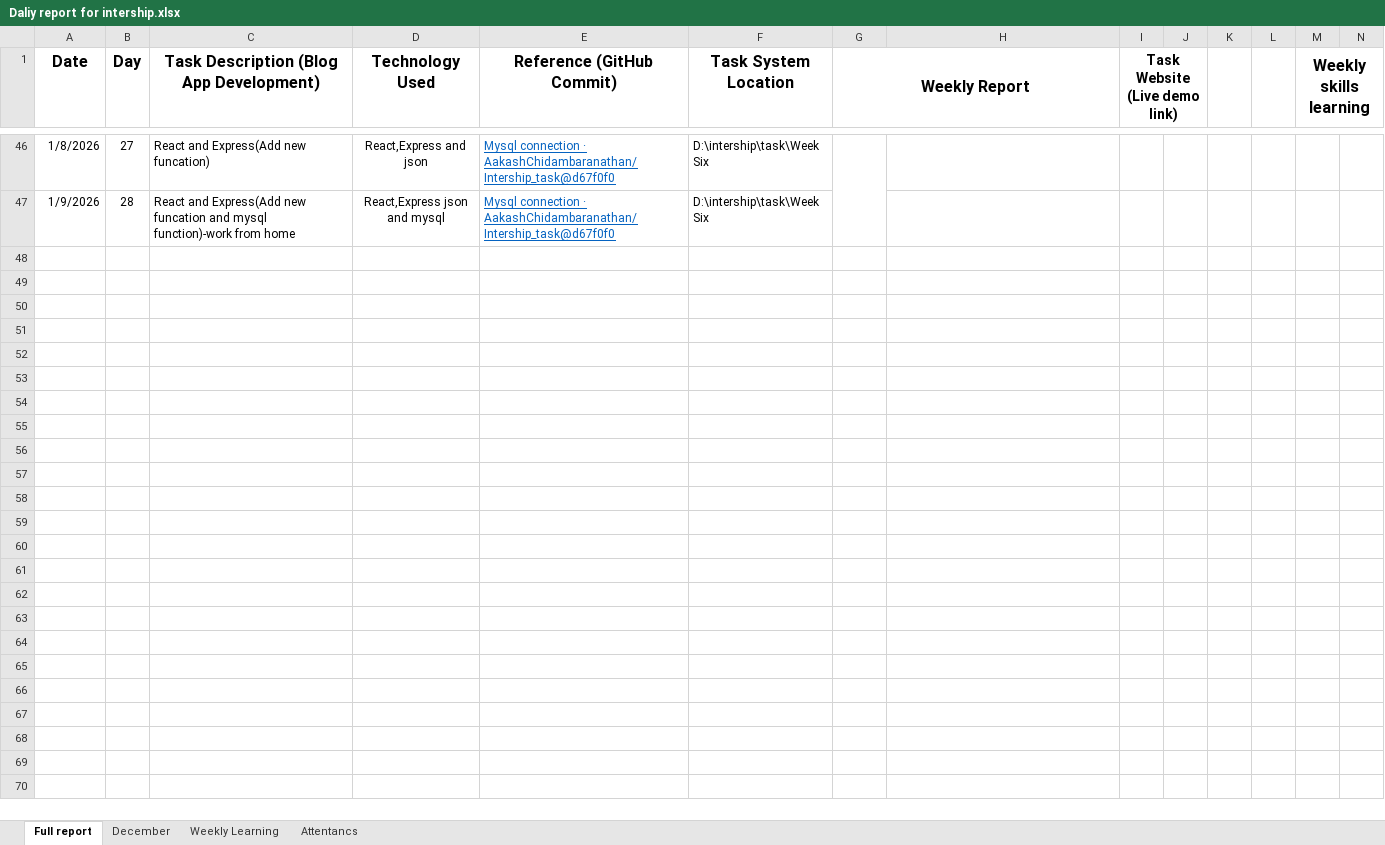
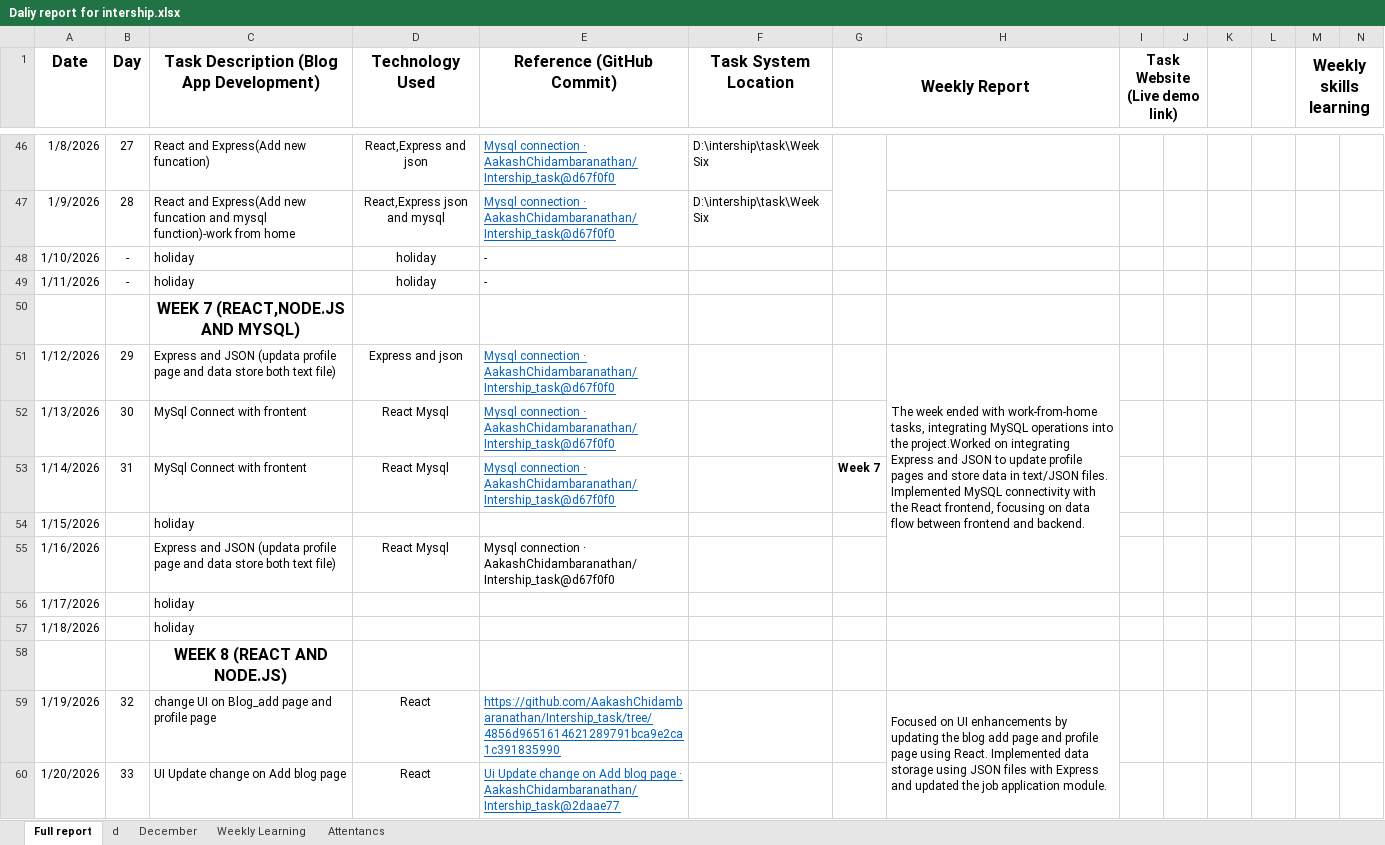
Before and after one commit to AakashChidambaranathan/Intership_task, an Excel workbook: Daliy report for intership.xlsx, sheet Full report, drawn as a sheet; only a part is shown, gaps mark what is left out; values as stored, in another font and other column widths than the file's, no borders; rows hold the shown columns only; the diff covers the shown part only; the diff names each change by its address in the sheet, - before the commit and + after, or states it on an @@ line.

```diff
--- a/Daliy report for intership.xlsx (sheet Full report)
+++ b/Daliy report for intership.xlsx (sheet Full report)
+sheet tab: d
+row 48: 1/10/2026 | - | holiday | holiday | -
+row 49: 1/11/2026 | - | holiday | holiday | -
+row 50:  |  | WEEK 7 (REACT,NODE.JS AND MYSQL)
+row 51: 1/12/2026 | 29 | Express and JSON (updata profile page and data store both text file) | Express and json | Mysql connection · AakashChidambaranathan/Intership_task@d67f0f0 |  |  | The week ended with work-from-home tasks, integrating MySQL operations into the project.Worked on integrating Express and JSON to update profile pages and store data in text/JSON files. Implemented MySQL connectivity with the React frontend, focusing on data flow between frontend and backend.
+row 52: 1/13/2026 | 30 | MySql Connect with frontent | React Mysql | Mysql connection · AakashChidambaranathan/Intership_task@d67f0f0
+row 53: 1/14/2026 | 31 | MySql Connect with frontent | React Mysql | Mysql connection · AakashChidambaranathan/Intership_task@d67f0f0 |  | Week 7
+row 54: 1/15/2026 |  | holiday
+row 55: 1/16/2026 |  | Express and JSON (updata profile page and data store both text file) | React Mysql | Mysql connection · AakashChidambaranathan/Intership_task@d67f0f0
+row 56: 1/17/2026 |  | holiday
+row 57: 1/18/2026 |  | holiday
+row 58:  |  | WEEK 8 (REACT AND NODE.JS)
+row 59: 1/19/2026 | 32 | change UI on Blog_add page and profile page | React | https://github.com/AakashChidambaranathan/Intership_task/tree/4856d9651614621289791bca9e2ca1c391835990 |  |  | Focused on UI enhancements by updating the blog add page and profile page using React. Implemented data storage using JSON files with Express and updated the job application module.
+row 60: 1/20/2026 | 33 | UI Update change on Add blog page | React | Ui Update change on Add blog page · AakashChidambaranathan/Intership_task@2daae77
```
Also changed, not shown: 12 added rows elsewhere in this sheet, 28 other files.
